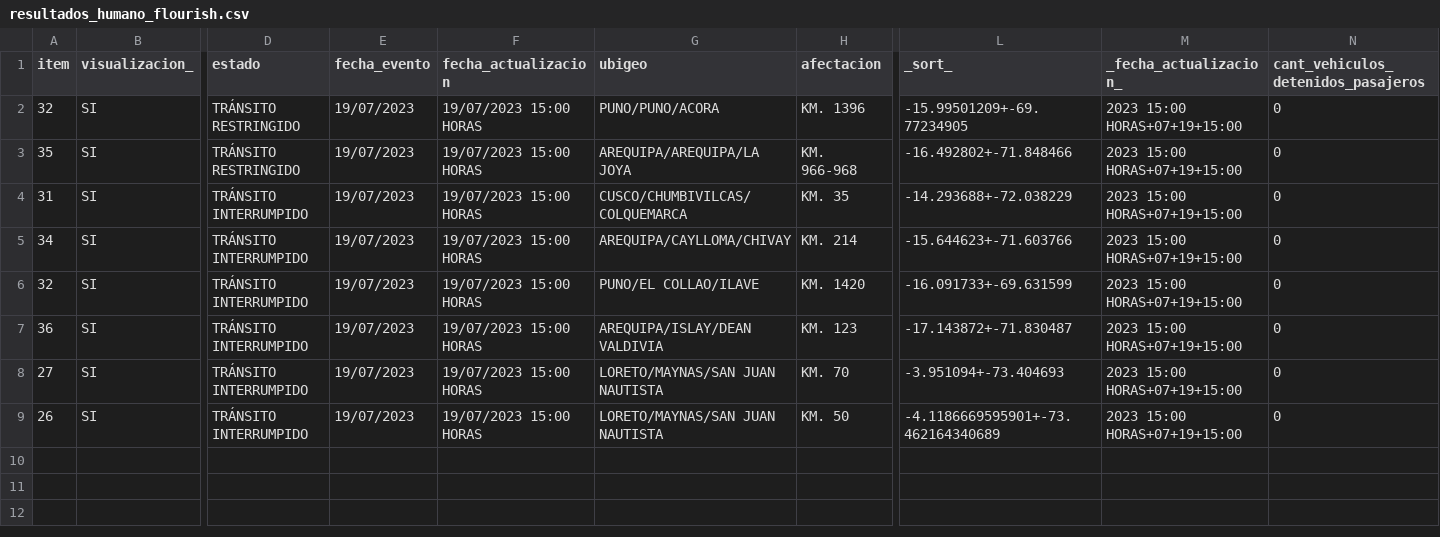
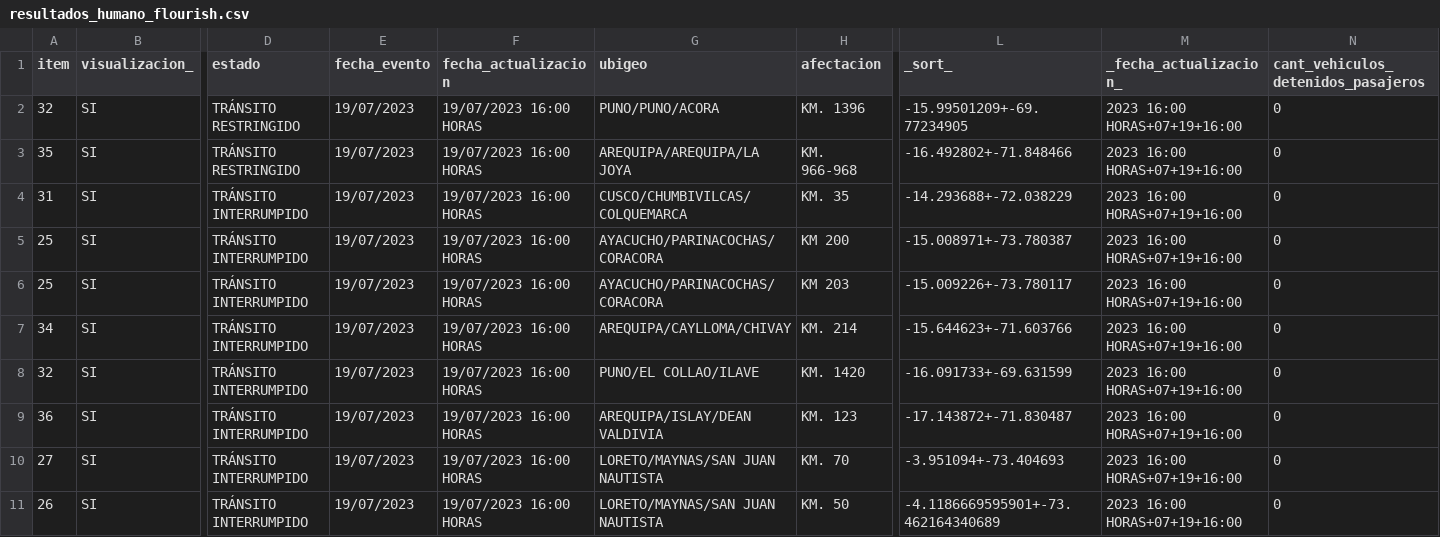
Before and after one commit to annaabsi/scraper-sutran, a CSV file: resultados_flourish/resultados_humano_flourish.csv, drawn as a sheet; only a part is shown, gaps mark what is left out; addresses are those after the commit; rows hold the shown columns only; the diff names each change by its address in the sheet, - before the commit and + after, or states it on an @@ line.

```diff
--- a/resultados_flourish/resultados_humano_flourish.csv
+++ b/resultados_flourish/resultados_humano_flourish.csv
-F2:F4 (fecha_actualizacion): 19/07/2023 15:00 HORAS
+F2:F4 (fecha_actualizacion): 19/07/2023 16:00 HORAS
-M2:M4 (_fecha_actualizacion_): 2023 15:00 HORAS+07+19+15:00
+M2:M4 (_fecha_actualizacion_): 2023 16:00 HORAS+07+19+16:00
+row 5: 25 | SI | TRÁNSITO INTERRUMPIDO | 19/07/2023 | 19/07/2023 16:00 HORAS | AYACUCHO/PARINACOCHAS/CORACORA | KM 200 | -15.008971+-73.780387 | 2023 16:00 HORAS+07+19+16:00 | 0
+row 6: 25 | SI | TRÁNSITO INTERRUMPIDO | 19/07/2023 | 19/07/2023 16:00 HORAS | AYACUCHO/PARINACOCHAS/CORACORA | KM 203 | -15.009226+-73.780117 | 2023 16:00 HORAS+07+19+16:00 | 0
-F7:F11 (fecha_actualizacion): 19/07/2023 15:00 HORAS
+F7:F11 (fecha_actualizacion): 19/07/2023 16:00 HORAS
-M7:M11 (_fecha_actualizacion_): 2023 15:00 HORAS+07+19+15:00
+M7:M11 (_fecha_actualizacion_): 2023 16:00 HORAS+07+19+16:00
```
Also changed, not shown: resultados_flourish/resultados_climatologico_flourish.csv, 2 other files.
